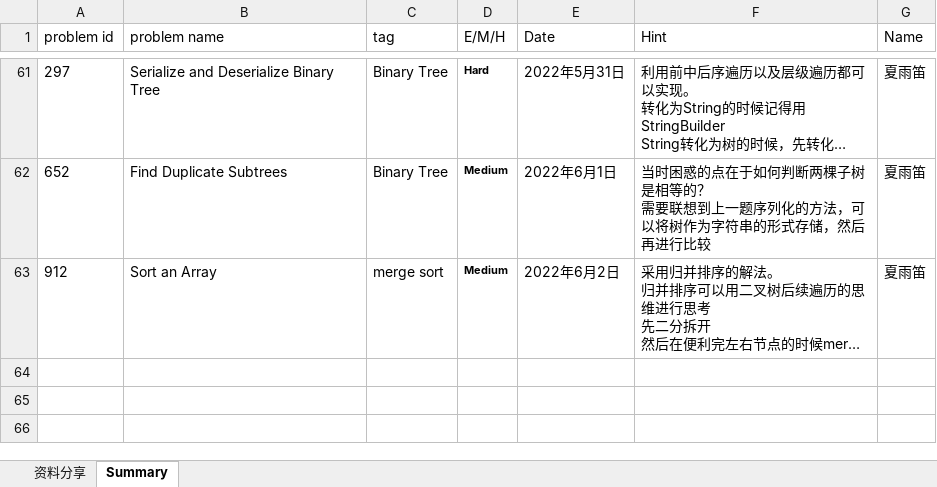
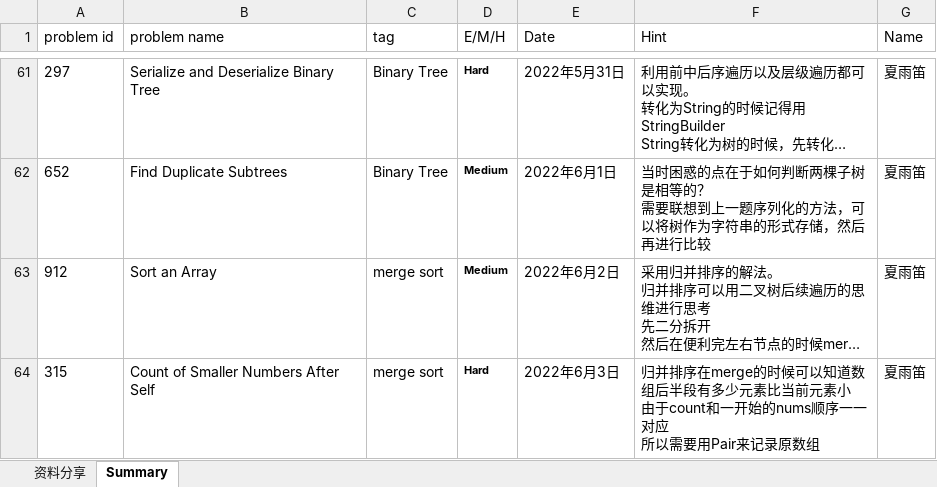
Before and after one commit to JILLXIA/2021leetcode, an Excel workbook: 打卡统计&&资料分享.xlsx, sheet Summary, drawn as a sheet; only a part is shown, gaps mark what is left out; long unchanged cells end in …; values as stored, in another font and other column widths than the file's, no borders; ↵ is a line break in a cell; the diff names each change by its address in the sheet, - before the commit and + after, or states it on an @@ line.

```diff
--- a/打卡统计&&资料分享.xlsx (sheet Summary)
+++ b/打卡统计&&资料分享.xlsx (sheet Summary)
+row 64: 315 | Count of Smaller Numbers After Self | merge sort | Hard | 2022年6月3日 | 归并排序在merge的时候可以知道数组后半段有多少元素比当前元素小 ↵ 由于count和一开始的nums顺序一一对应 ↵ 所以需要用Pair来记录原数组 | 夏雨笛
```
Also changed, not shown: 1 other file.
